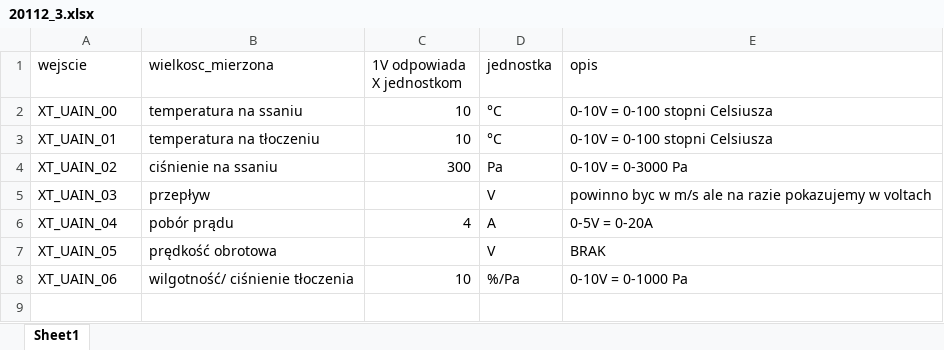
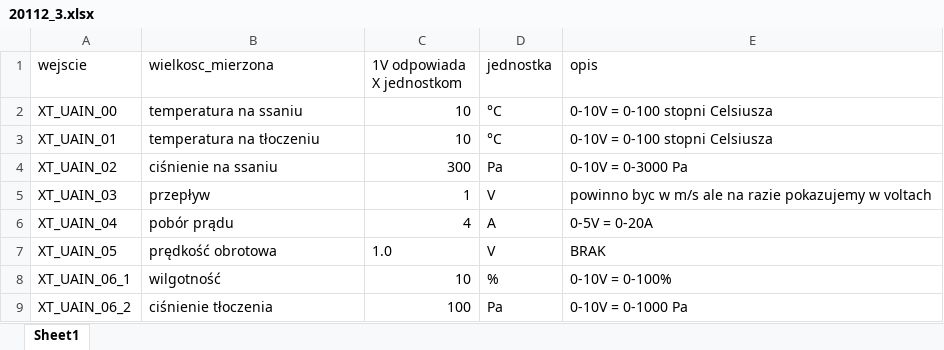
Before and after one commit to Arivalo/210920_WE, an Excel workbook: config_files/20112_3.xlsx, sheet Sheet1, drawn as a sheet; values as stored, in another font and other column widths than the file's, no borders; removed rows and columns are numbered as before the commit, all else as after; the diff names each change by its address in the sheet, - before the commit and + after, or states it on an @@ line.

```diff
--- a/config_files/20112_3.xlsx (sheet Sheet1)
+++ b/config_files/20112_3.xlsx (sheet Sheet1)
-C5 (1V odpowiada X jednostkom): (empty)
+C5 (1V odpowiada X jednostkom): 1
-C7 (1V odpowiada X jednostkom): (empty)
+C7 (1V odpowiada X jednostkom): 1.0
-row 8: XT_UAIN_06 | wilgotność/ ciśnienie tłoczenia | 10 | %/Pa | 0-10V = 0-1000 Pa
+row 8: XT_UAIN_06_1 | wilgotność | 10 | % | 0-10V = 0-100%
+row 9: XT_UAIN_06_2 | ciśnienie tłoczenia | 100 | Pa | 0-10V = 0-1000 Pa
```
Also changed, not shown: config_files/20093_2.xlsx, config_files/20177_8.xlsx, 3 other files.
